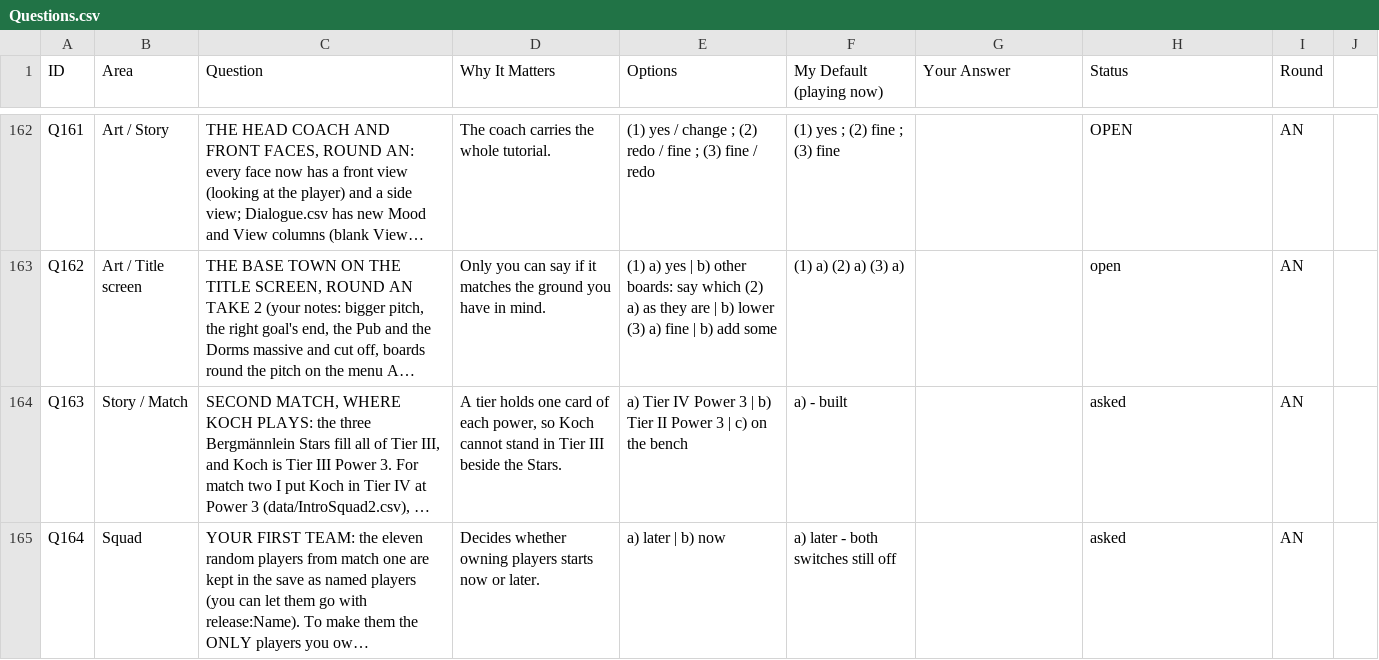
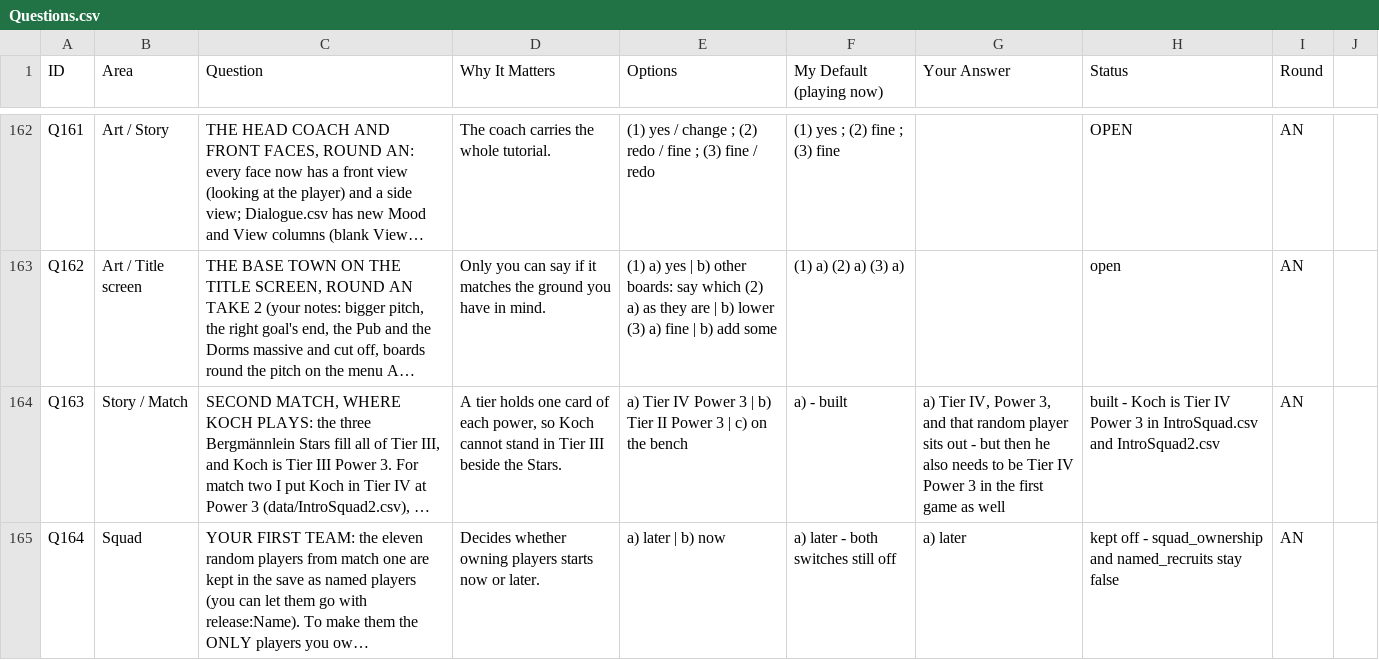
Before and after one commit to SchwartzAnthony/project_sb, a CSV file: data/Questions.csv, drawn as a sheet; only a part is shown, gaps mark what is left out; long unchanged cells end in …; the diff covers the shown part only; the diff names each change by its address in the sheet, - before the commit and + after, or states it on an @@ line.

```diff
--- a/data/Questions.csv
+++ b/data/Questions.csv
-G164 (Your Answer): (empty)
+G164 (Your Answer): a) Tier IV, Power 3, and that random player sits out - but then he also needs to be Tier IV Power 3 in the first game as well
-H164 (Status): asked
+H164 (Status): built - Koch is Tier IV Power 3 in IntroSquad.csv and IntroSquad2.csv
-G165 (Your Answer): (empty)
+G165 (Your Answer): a) later
-H165 (Status): asked
+H165 (Status): kept off - squad_ownership and named_recruits stay false
```
Also changed, not shown: 1 edited cell elsewhere in this file, data/IntroSquad.csv, data/IntroSquad2.csv, 2 other files.
